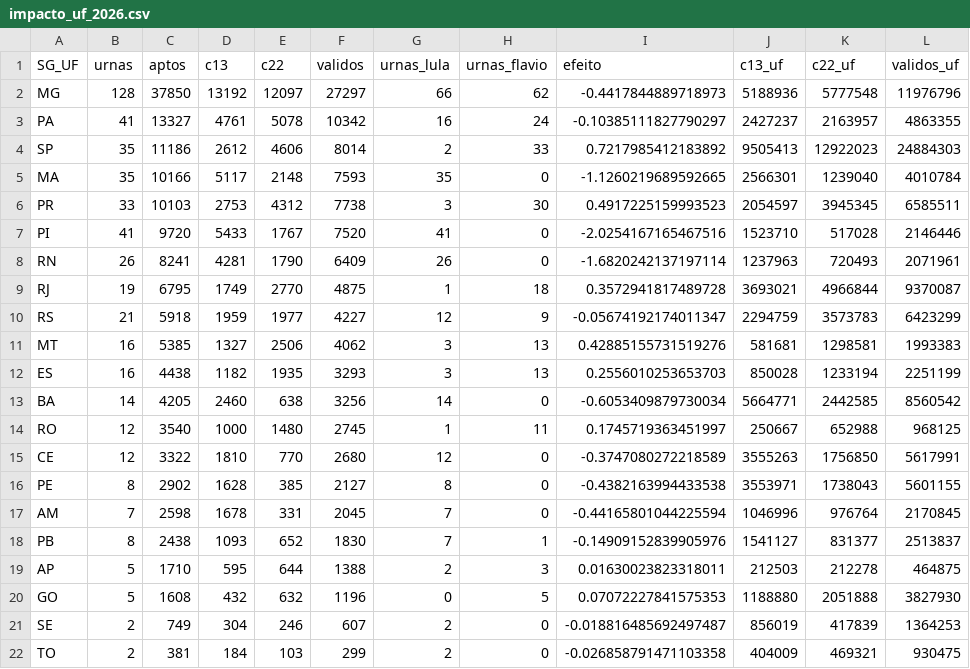
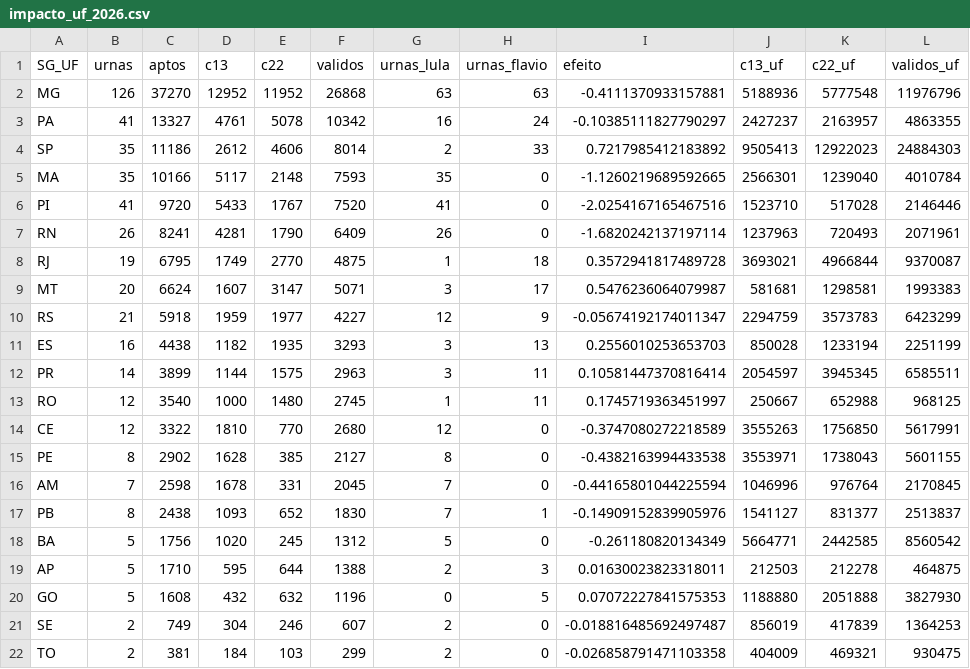
Before and after one commit to MatheusGSD/secoes-2turno-2026, a CSV file: saida/impacto_uf_2026.csv, drawn as a sheet; only a part is shown.

```diff
--- a/saida/impacto_uf_2026.csv
+++ b/saida/impacto_uf_2026.csv
@@ -1,3 +1,3 @@
 SG_UF,urnas,aptos,c13,c22,validos,urnas_lula,urnas_flavio,efeito,c13_uf,c22_uf,validos_uf
-MG,128,37850,13192,12097,27297,66,62,-0.4417844889718973,5188936,5777548,11976796
+MG,126,37270,12952,11952,26868,63,63,-0.4111370933157881,5188936,5777548,11976796
 PA,41,13327,4761,5078,10342,16,24,-0.10385111827790297,2427237,2163957,4863355
@@ -5,3 +5,2 @@ SP,35,11186,2612,4606,8014,2,33,0.7217985412183892,9505413,12922023,24884303
 MA,35,10166,5117,2148,7593,35,0,-1.1260219689592665,2566301,1239040,4010784
-PR,33,10103,2753,4312,7738,3,30,0.4917225159993523,2054597,3945345,6585511
 PI,41,9720,5433,1767,7520,41,0,-2.0254167165467516,1523710,517028,2146446
@@ -9,6 +8,6 @@ RN,26,8241,4281,1790,6409,26,0,-1.6820242137197114,1237963,720493,2071961
 RJ,19,6795,1749,2770,4875,1,18,0.3572941817489728,3693021,4966844,9370087
+MT,20,6624,1607,3147,5071,3,17,0.5476236064079987,581681,1298581,1993383
 RS,21,5918,1959,1977,4227,12,9,-0.05674192174011347,2294759,3573783,6423299
-MT,16,5385,1327,2506,4062,3,13,0.42885155731519276,581681,1298581,1993383
 ES,16,4438,1182,1935,3293,3,13,0.2556010253653703,850028,1233194,2251199
-BA,14,4205,2460,638,3256,14,0,-0.6053409879730034,5664771,2442585,8560542
+PR,14,3899,1144,1575,2963,3,11,0.10581447370816414,2054597,3945345,6585511
 RO,12,3540,1000,1480,2745,1,11,0.1745719363451997,250667,652988,968125
@@ -18,2 +17,3 @@ AM,7,2598,1678,331,2045,7,0,-0.44165801044225594,1046996,976764,2170845
 PB,8,2438,1093,652,1830,7,1,-0.14909152839905976,1541127,831377,2513837
+BA,5,1756,1020,245,1312,5,0,-0.261180820134349,5664771,2442585,8560542
 AP,5,1710,595,644,1388,2,3,0.01630023823318011,212503,212278,464875
```
Also changed, not shown: saida/geografia_ufs.csv, saida/painel_tse.csv, 34 other files.
